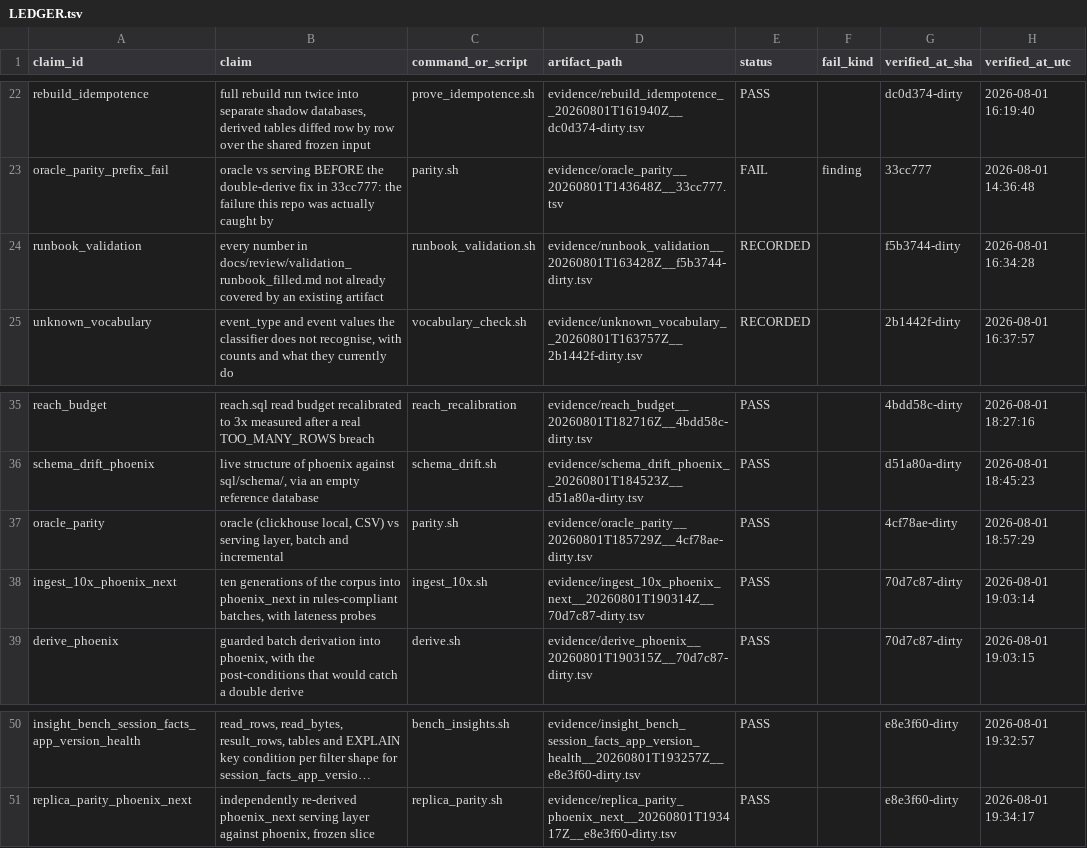
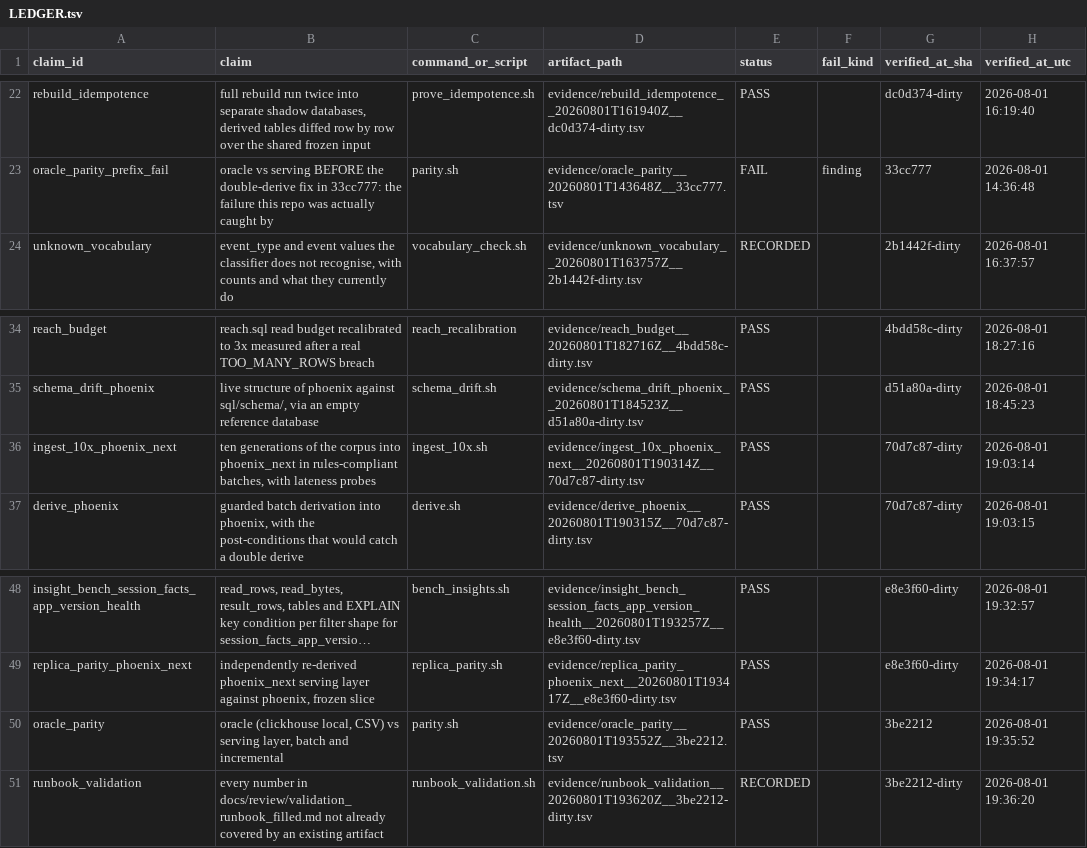
Before and after one commit to DynamiteC/phoenix-concurrency, a TSV file: evidence/LEDGER.tsv, drawn as a sheet; only a part is shown, gaps mark what is left out; long unchanged cells end in …; removed rows and columns are numbered as before the commit, all else as after; the diff names each change by its address in the sheet, - before the commit and + after, or states it on an @@ line.

Commit message:
test: close the two verification gaps the fixed sweep does not track
The final sweep is a fixed list of four gates and does not track which files a change
touched, so it missed both of these. Same omission as last round, same cause.

parity.sh, 4 of 4 at 0 diffs against the brute-force oracle in clickhouse local. It is
the only gate that runs concurrency_curve.sql and user_concurrency_curve.sql, both of
which gained max_execution_time = 30 in the audit round, and a wall-clock cap on a
query the oracle path runs over the full corpus window is exactly the shape that could
newly time out. It also derives its scratch database entirely through
03_derive_incremental.sql, which a teammate changed again in 70d7c87 underneath this
branch.

runbook_validation.sh, exit 0. It is the only executor of open_sessions.sql and
average_definitions.sql, which also gained caps and which nothing else in the sweep
runs. Peak 2,828, session and user closure both 0, 0 invalid intervals, 0 overlapping
runs, max runs per session-minute 1.

Neither found a defect. Both were gaps in what had been checked, not in what works.

```diff
--- a/evidence/LEDGER.tsv
+++ b/evidence/LEDGER.tsv
-row 24: runbook_validation | every number in docs/review/validation_runbook_filled.md not already covered by an existing artifact | runbook_validation.sh | evidence/runbook_validation__20260801T163428Z__f5b3744-dirty.tsv | RECORDED |  | f5b3744-dirty | 2026-08-01 16:34:28
-row 37: oracle_parity | oracle (clickhouse local, CSV) vs serving layer, batch and incremental | parity.sh | evidence/oracle_parity__20260801T185729Z__4cf78ae-dirty.tsv | PASS |  | 4cf78ae-dirty | 2026-08-01 18:57:29
+row 50: oracle_parity | oracle (clickhouse local, CSV) vs serving layer, batch and incremental | parity.sh | evidence/oracle_parity__20260801T193552Z__3be2212.tsv | PASS |  | 3be2212 | 2026-08-01 19:35:52
+row 51: runbook_validation | every number in docs/review/validation_runbook_filled.md not already covered by an existing artifact | runbook_validation.sh | evidence/runbook_validation__20260801T193620Z__3be2212-dirty.tsv | RECORDED |  | 3be2212-dirty | 2026-08-01 19:36:20
```
Also changed, not shown: 3 other files.
